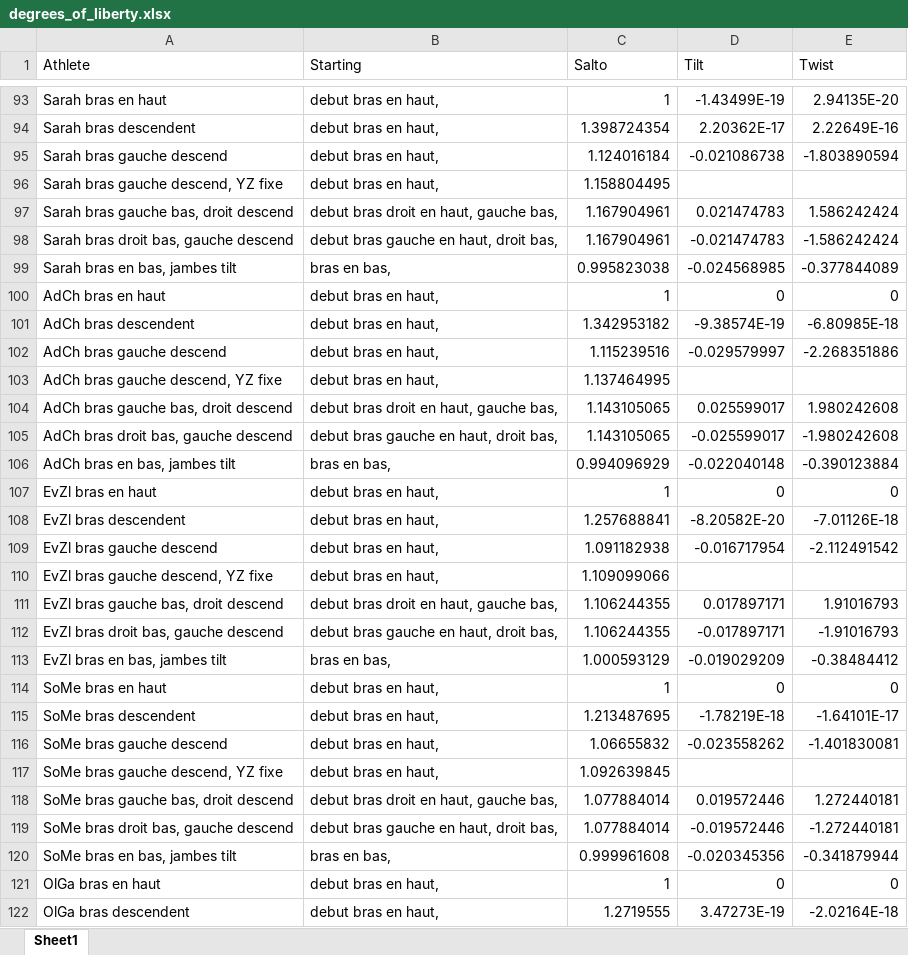
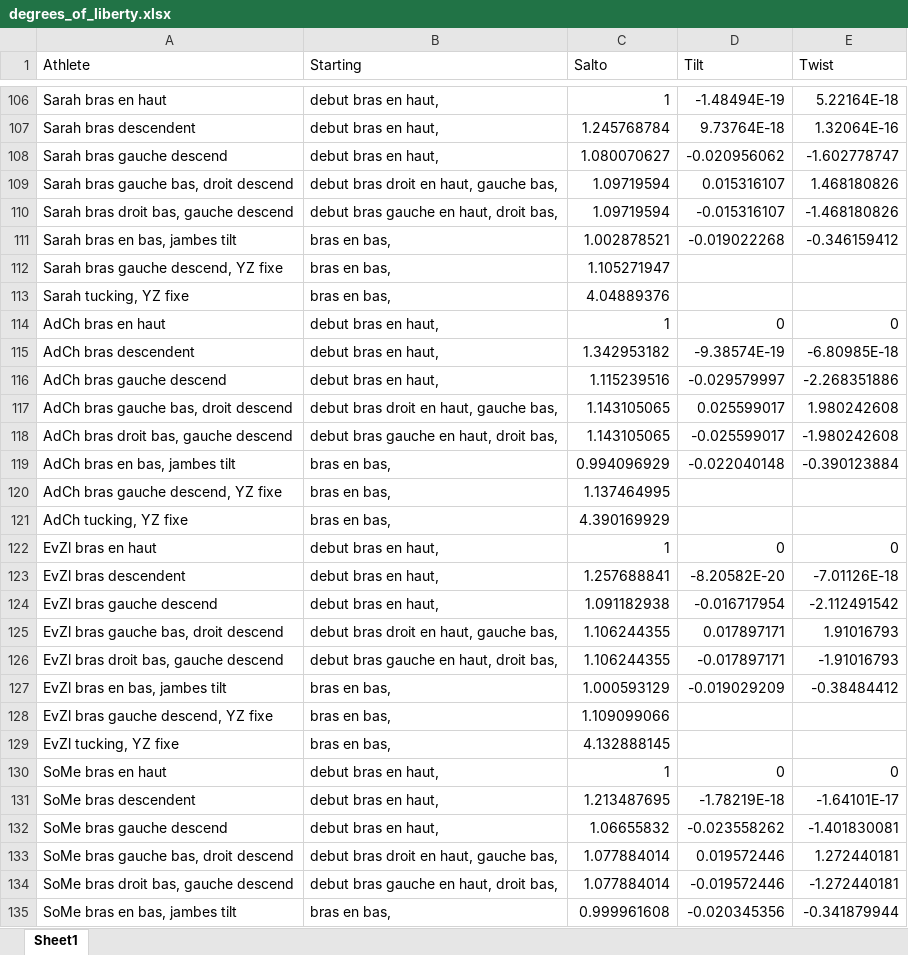
Before and after one commit to EveCharbie/AnthropoImpactOnTech, an Excel workbook: Passive_rotations/passive rotations results/degrees_of_liberty.xlsx, sheet Sheet1, drawn as a sheet; only a part is shown, gaps mark what is left out; the shorter side is filled out with more unchanged rows; values as stored, in another font and other column widths than the file's, no borders; removed rows and columns are numbered as before the commit, all else as after; the diff covers the shown part only; the diff names each change by its address in the sheet, - before the commit and + after, or states it on an @@ line.

```diff
--- a/Passive_rotations/passive rotations results/degrees_of_liberty.xlsx (sheet Sheet1)
+++ b/Passive_rotations/passive rotations results/degrees_of_liberty.xlsx (sheet Sheet1)
-D106 (Tilt): -1.43499E-19
+D106 (Tilt): -1.48494E-19
-E106 (Twist): 2.94135E-20
+E106 (Twist): 5.22164E-18
-C107 (Salto): 1.398724354
+C107 (Salto): 1.245768784
-D107 (Tilt): 2.20362E-17
+D107 (Tilt): 9.73764E-18
-E107 (Twist): 2.22649E-16
+E107 (Twist): 1.32064E-16
-C108 (Salto): 1.124016184
+C108 (Salto): 1.080070627
-D108 (Tilt): -0.021086738
+D108 (Tilt): -0.020956062
-E108 (Twist): -1.803890594
+E108 (Twist): -1.602778747
-row 96: Sarah bras gauche descend, YZ fixe | debut bras en haut, | 1.158804495
-C109:C110 (Salto): 1.167904961
+C109:C110 (Salto): 1.09719594
-D109 (Tilt): 0.021474783
+D109 (Tilt): 0.015316107
-E109 (Twist): 1.586242424
+E109 (Twist): 1.468180826
-D110 (Tilt): -0.021474783
+D110 (Tilt): -0.015316107
-E110 (Twist): -1.586242424
+E110 (Twist): -1.468180826
-C111 (Salto): 0.995823038
+C111 (Salto): 1.002878521
-D111 (Tilt): -0.024568985
+D111 (Tilt): -0.019022268
-E111 (Twist): -0.377844089
+E111 (Twist): -0.346159412
+row 112: Sarah bras gauche descend, YZ fixe | bras en bas, | 1.105271947
+row 113: Sarah tucking, YZ fixe | bras en bas, | 4.04889376
-row 103: AdCh bras gauche descend, YZ fixe | debut bras en haut, | 1.137464995
+row 120: AdCh bras gauche descend, YZ fixe | bras en bas, | 1.137464995
+row 121: AdCh tucking, YZ fixe | bras en bas, | 4.390169929
-row 110: EvZl bras gauche descend, YZ fixe | debut bras en haut, | 1.109099066
+row 128: EvZl bras gauche descend, YZ fixe | bras en bas, | 1.109099066
+row 129: EvZl tucking, YZ fixe | bras en bas, | 4.132888145
-row 117: SoMe bras gauche descend, YZ fixe | debut bras en haut, | 1.092639845
```
Also changed, not shown: 30 added rows and 14 removed rows elsewhere in this sheet, 21 other files.
